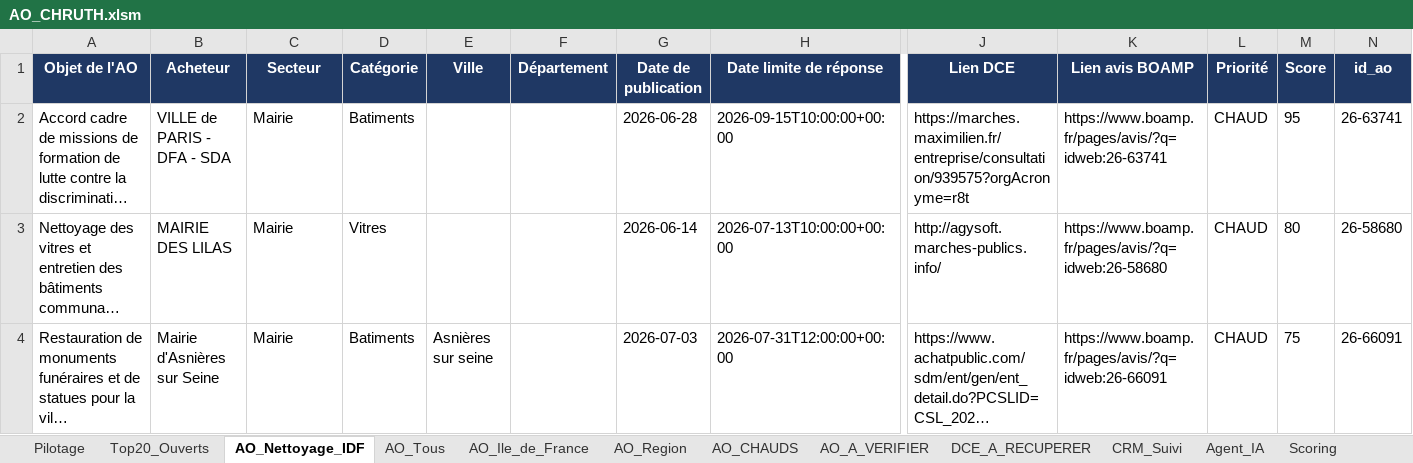
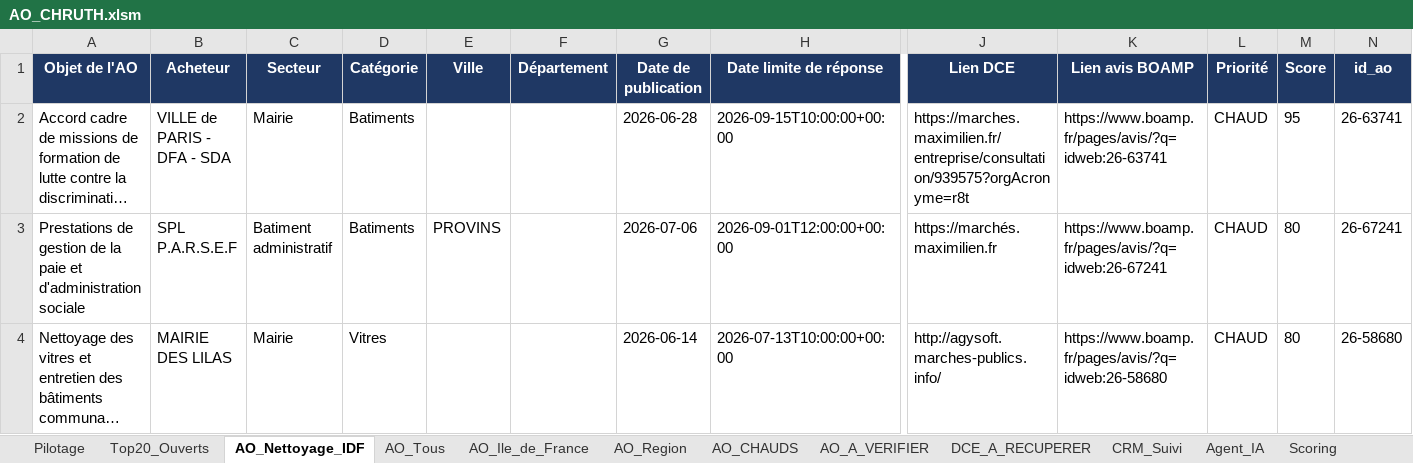
Before and after one commit to marceldigbeu/CHRUTH, an Excel workbook: output/AO_CHRUTH.xlsm, sheet AO_Nettoyage_IDF, drawn as a sheet; only a part is shown, gaps mark what is left out; the shorter side is filled out with more unchanged rows; long unchanged cells end in …; values as stored, in another font and other column widths than the file's, no borders; table styles not drawn; rows hold the shown columns only; the diff covers the shown part only; the diff names each change by its address in the sheet, - before the commit and + after, or states it on an @@ line.

```diff
--- a/output/AO_CHRUTH.xlsm (sheet AO_Nettoyage_IDF)
+++ b/output/AO_CHRUTH.xlsm (sheet AO_Nettoyage_IDF)
+row 3: Prestations de gestion de la paie et d'administration sociale | SPL P.A.R.S.E.F | Batiment administratif | Batiments | PROVINS |  | 2026-07-06 | 2026-09-01T12:00:00+00:00 | https://marchés.maximilien.fr | https://www.boamp.fr/pages/avis/?q=idweb:26-67241 | CHAUD | 80 | 26-67241
```
Also changed, not shown: 3 added rows elsewhere in this sheet, sheet AO_Tous, sheet AO_Ile_de_France, sheet AO_Region, sheet CRM_Suivi, sheet AO_A_VERIFIER, sheet AO_CHAUDS, 7 more sheets, 7 other files.
